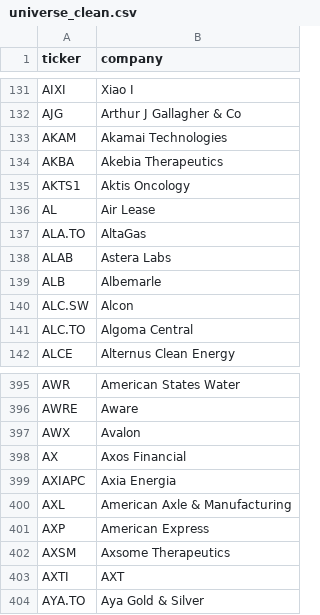
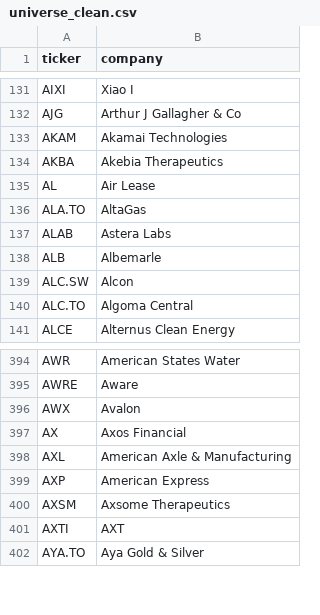
Before and after one commit to andrei1234D/GPT5, a CSV file: data/universe_clean.csv, drawn as a sheet; only a part is shown, gaps mark what is left out; the diff names each change by its address in the sheet, - before the commit and + after, or states it on an @@ line.

```diff
--- a/data/universe_clean.csv
+++ b/data/universe_clean.csv
-row 135: AKTS1 | Aktis Oncology
-row 399: AXIAPC | Axia Energia
```
Also changed, not shown: data/stage1_enhancer_bonus.csv, data/stage1_kept.csv, 2 other files.
